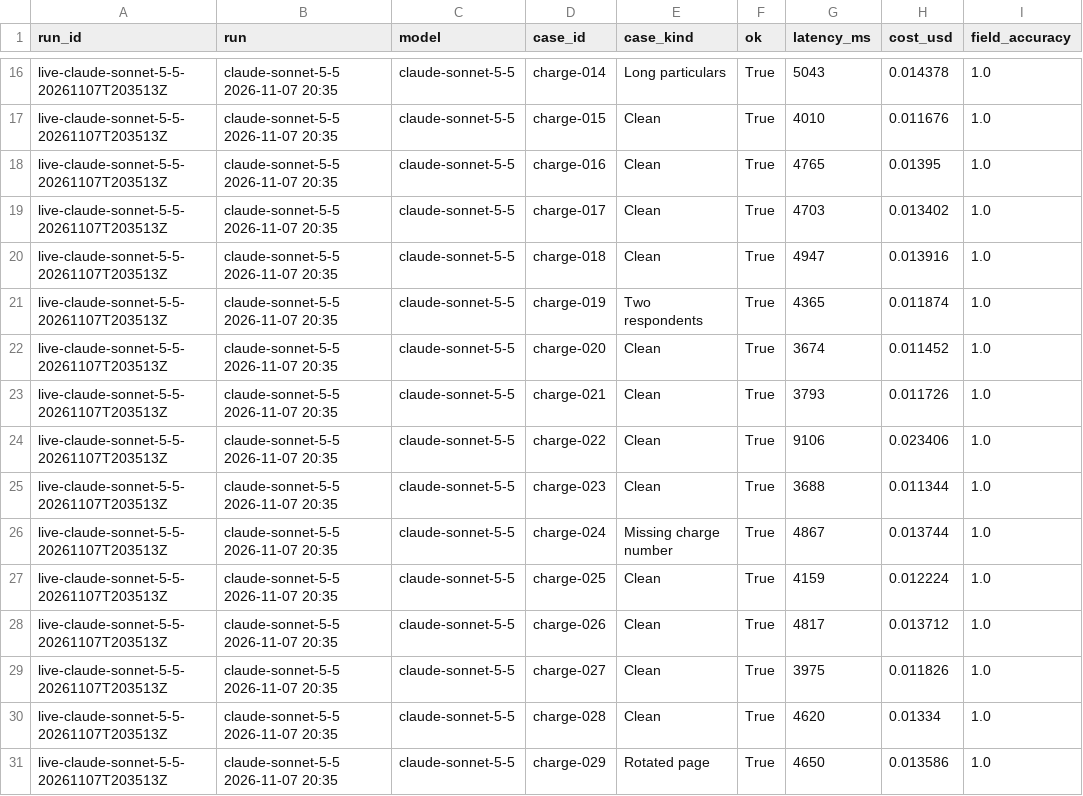
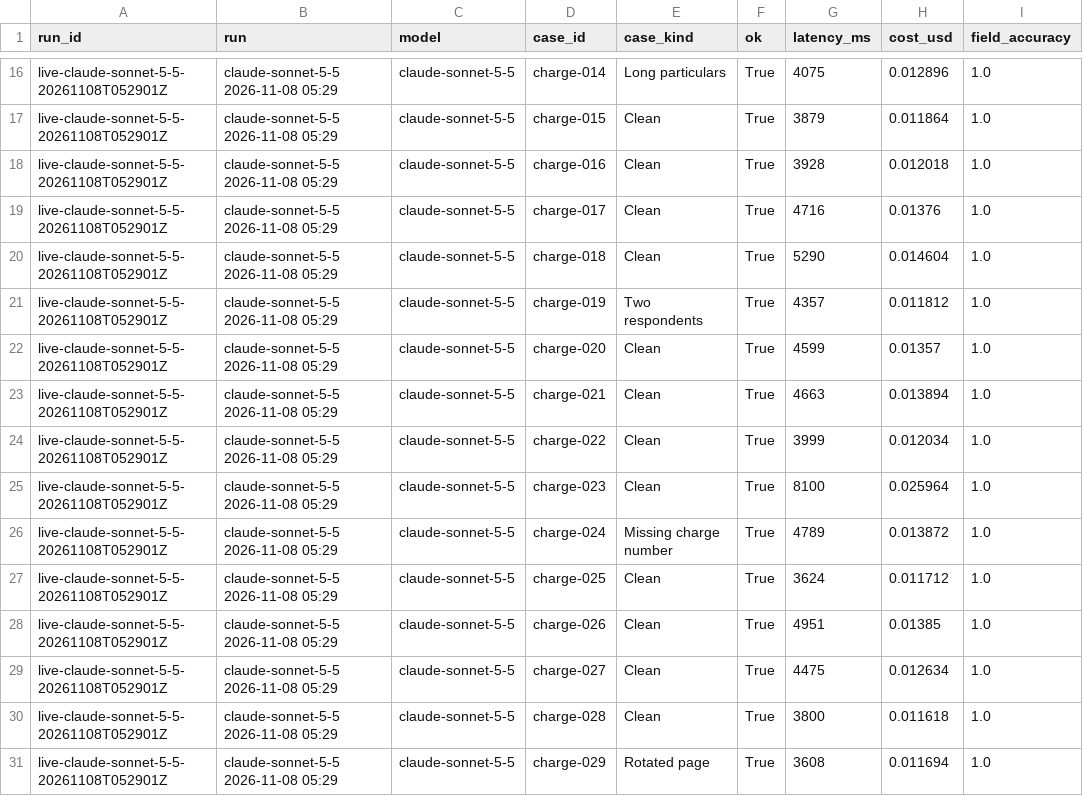
Before and after one commit to iamkevinstreet/eeoc-charge-intake, a CSV file: data/export/documents.csv, drawn as a sheet; only a part is shown, gaps mark what is left out; the diff covers the shown part only; the diff names each change by its address in the sheet, - before the commit and + after, or states it on an @@ line.

Commit message:
Evaluation: claude-sonnet-5-5 on 40 documents

```diff
--- a/data/export/documents.csv
+++ b/data/export/documents.csv
-A16:A31 (run_id): live-claude-sonnet-5-5-20261107T203513Z
+A16:A31 (run_id): live-claude-sonnet-5-5-20261108T052901Z
-B16:B31 (run): claude-sonnet-5-5 2026-11-07 20:35
+B16:B31 (run): claude-sonnet-5-5 2026-11-08 05:29
-G16 (latency_ms): 5043
+G16 (latency_ms): 4075
-H16 (cost_usd): 0.014378
+H16 (cost_usd): 0.012896
-G17 (latency_ms): 4010
+G17 (latency_ms): 3879
-H17 (cost_usd): 0.011676
+H17 (cost_usd): 0.011864
-G18 (latency_ms): 4765
+G18 (latency_ms): 3928
-H18 (cost_usd): 0.01395
+H18 (cost_usd): 0.012018
-G19 (latency_ms): 4703
+G19 (latency_ms): 4716
-H19 (cost_usd): 0.013402
+H19 (cost_usd): 0.01376
-G20 (latency_ms): 4947
+G20 (latency_ms): 5290
-H20 (cost_usd): 0.013916
+H20 (cost_usd): 0.014604
-G21 (latency_ms): 4365
+G21 (latency_ms): 4357
-H21 (cost_usd): 0.011874
+H21 (cost_usd): 0.011812
-G22 (latency_ms): 3674
+G22 (latency_ms): 4599
-H22 (cost_usd): 0.011452
+H22 (cost_usd): 0.01357
-G23 (latency_ms): 3793
+G23 (latency_ms): 4663
-H23 (cost_usd): 0.011726
+H23 (cost_usd): 0.013894
-G24 (latency_ms): 9106
+G24 (latency_ms): 3999
-H24 (cost_usd): 0.023406
+H24 (cost_usd): 0.012034
-G25 (latency_ms): 3688
+G25 (latency_ms): 8100
-H25 (cost_usd): 0.011344
+H25 (cost_usd): 0.025964
-G26 (latency_ms): 4867
+G26 (latency_ms): 4789
-H26 (cost_usd): 0.013744
+H26 (cost_usd): 0.013872
-G27 (latency_ms): 4159
+G27 (latency_ms): 3624
-H27 (cost_usd): 0.012224
+H27 (cost_usd): 0.011712
-G28 (latency_ms): 4817
+G28 (latency_ms): 4951
-H28 (cost_usd): 0.013712
+H28 (cost_usd): 0.01385
-G29 (latency_ms): 3975
+G29 (latency_ms): 4475
-H29 (cost_usd): 0.011826
+H29 (cost_usd): 0.012634
-G30 (latency_ms): 4620
+G30 (latency_ms): 3800
-H30 (cost_usd): 0.01334
+H30 (cost_usd): 0.011618
-G31 (latency_ms): 4650
+G31 (latency_ms): 3608
-H31 (cost_usd): 0.013586
+H31 (cost_usd): 0.011694
```
Also changed, not shown: 98 edited cells elsewhere in this file, data/export/fields.csv, data/export/runs.csv, 14 other files.
